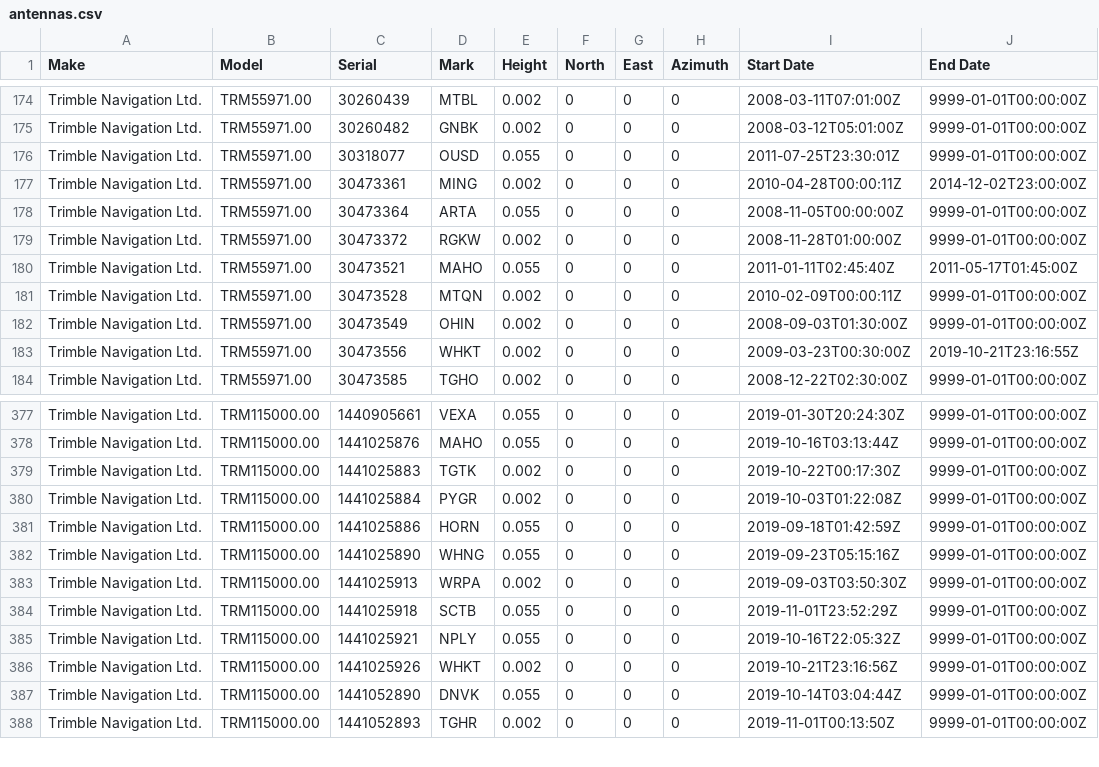
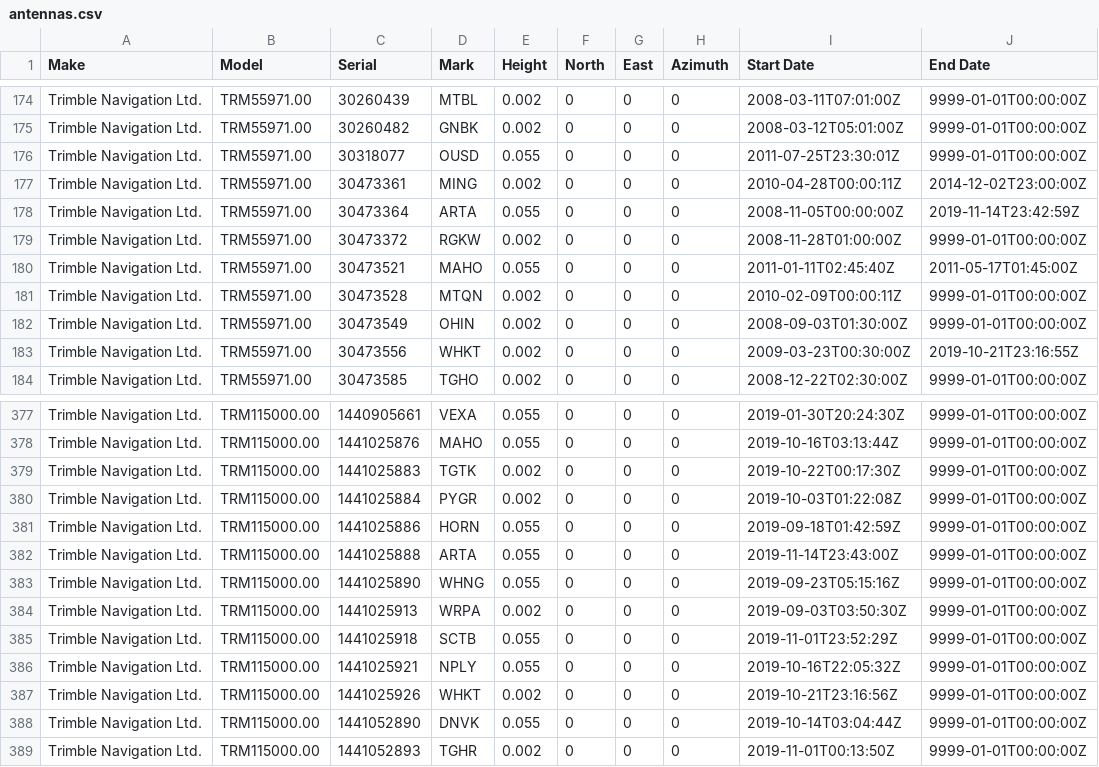
Before and after one commit to GeoNet/delta, a CSV file: install/antennas.csv, drawn as a sheet; only a part is shown, gaps mark what is left out.

Commit message:
ARTA Zephyr2 to Zephyr3 swap

```diff
--- a/install/antennas.csv
+++ b/install/antennas.csv
@@ -177,3 +177,3 @@ Trimble Navigation Ltd.,TRM55971.00,30318077,OUSD,0.055,0,0,0,2011-07-25T23:30:0
 Trimble Navigation Ltd.,TRM55971.00,30473361,MING,0.002,0,0,0,2010-04-28T00:00:11Z,2014-12-02T23:00:00Z
-Trimble Navigation Ltd.,TRM55971.00,30473364,ARTA,0.055,0,0,0,2008-11-05T00:00:00Z,9999-01-01T00:00:00Z
+Trimble Navigation Ltd.,TRM55971.00,30473364,ARTA,0.055,0,0,0,2008-11-05T00:00:00Z,2019-11-14T23:42:59Z
 Trimble Navigation Ltd.,TRM55971.00,30473372,RGKW,0.002,0,0,0,2008-11-28T01:00:00Z,9999-01-01T00:00:00Z
@@ -381,2 +381,3 @@ Trimble Navigation Ltd.,TRM115000.00,1441025884,PYGR,0.002,0,0,0,2019-10-03T01:2
 Trimble Navigation Ltd.,TRM115000.00,1441025886,HORN,0.055,0,0,0,2019-09-18T01:42:59Z,9999-01-01T00:00:00Z
+Trimble Navigation Ltd.,TRM115000.00,1441025888,ARTA,0.055,0,0,0,2019-11-14T23:43:00Z,9999-01-01T00:00:00Z
 Trimble Navigation Ltd.,TRM115000.00,1441025890,WHNG,0.055,0,0,0,2019-09-23T05:15:16Z,9999-01-01T00:00:00Z
```
